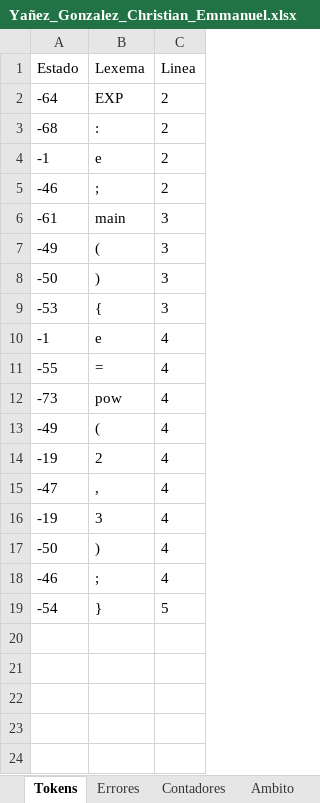
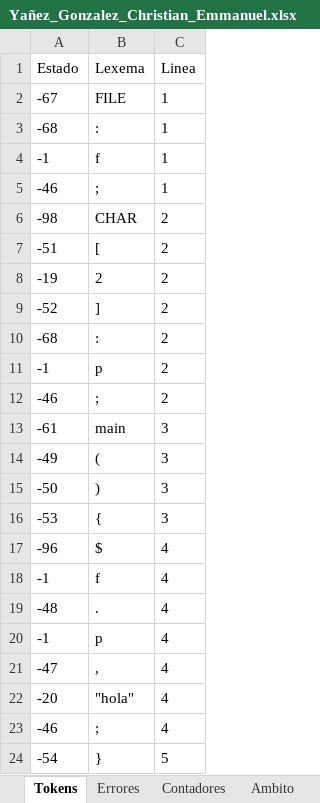
Before and after one commit to Chriss9720/Compilador2, an Excel workbook: src/Excel/Yañez_Gonzalez_Christian_Emmanuel.xlsx, sheet Tokens, drawn as a sheet; values as stored, in another font and other column widths than the file's, no borders; removed rows and columns are numbered as before the commit, all else as after; the diff names each change by its address in the sheet, - before the commit and + after, or states it on an @@ line.

```diff
--- a/src/Excel/Yañez_Gonzalez_Christian_Emmanuel.xlsx (sheet Tokens)
+++ b/src/Excel/Yañez_Gonzalez_Christian_Emmanuel.xlsx (sheet Tokens)
-row 2: -64 | EXP | 2
+row 2: -67 | FILE | 1
+row 3: -68 | : | 1
+row 4: -1 | f | 1
+row 5: -46 | ; | 1
+row 6: -98 | CHAR | 2
+row 7: -51 | [ | 2
+row 8: -19 | 2 | 2
+row 9: -52 | ] | 2
-B11 (Lexema): e
+B11 (Lexema): p
+row 17: -96 | $ | 4
-B18 (Lexema): e
+B18 (Lexema): f
-row 11: -55 | = | 4
-row 12: -73 | pow | 4
-row 13: -49 | ( | 4
-row 14: -19 | 2 | 4
+row 19: -48 | . | 4
+row 20: -1 | p | 4
-row 16: -19 | 3 | 4
-row 17: -50 | ) | 4
+row 22: -20 | "hola" | 4
```
Also changed, not shown: sheet Semtica_Etapa_2, sheet Semtica_Etapa_1, sheet Cl, sheet Semtica_Etapa_3, sheet Ambito, sheet Contadores, 1 more sheet, build/classes/Excel/Yañez_Gonzalez_Christian_Emmanuel.xlsx, 5 other files.
